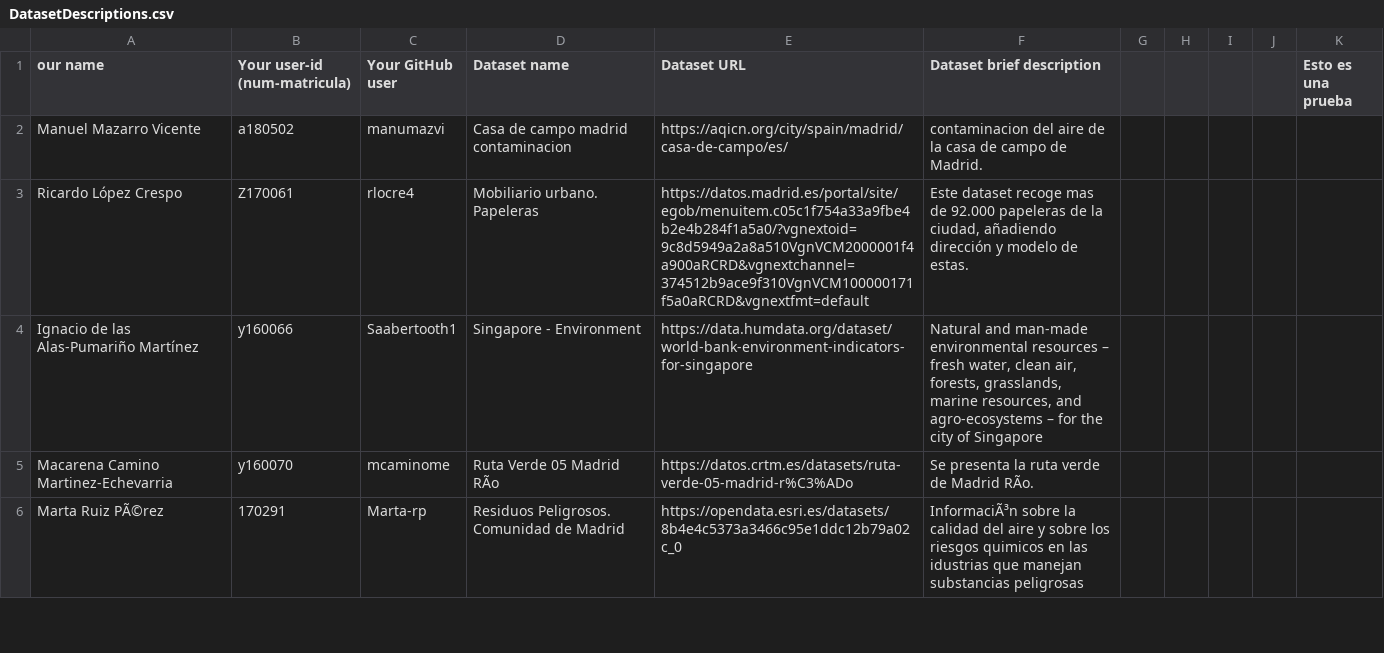
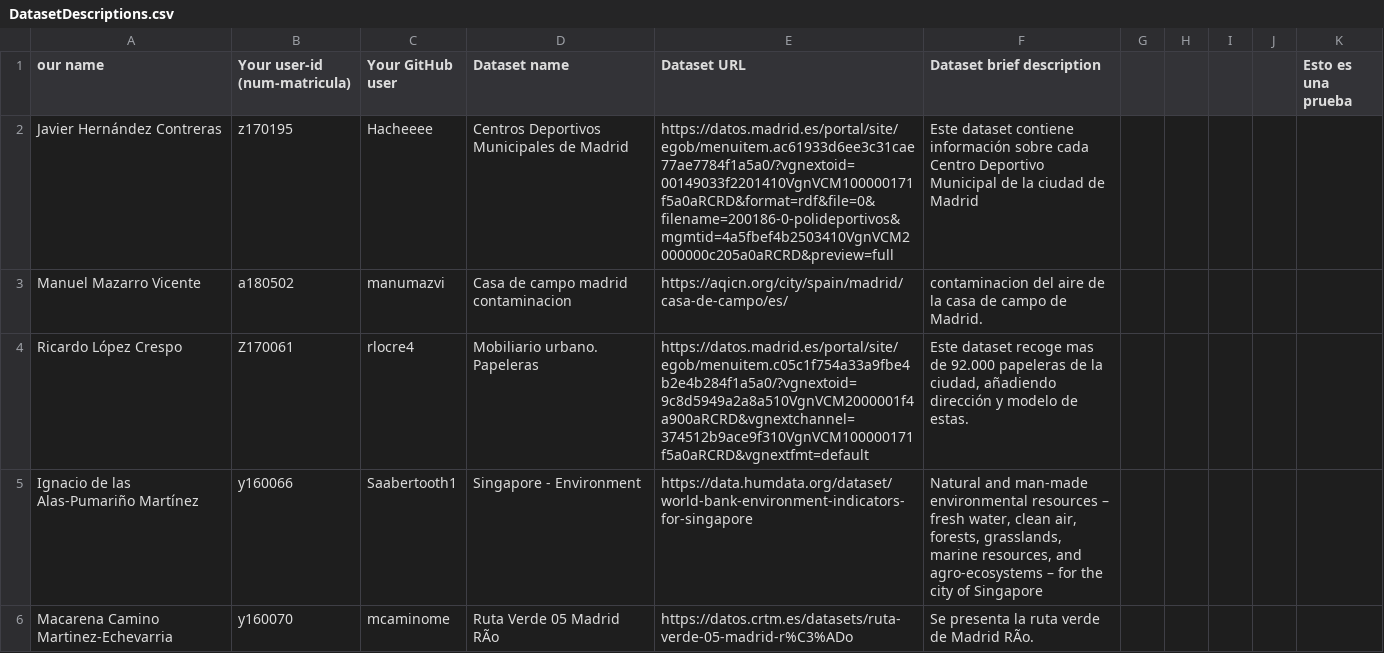
Before and after one commit to FacultadInformatica-LinkedData/Curso2020-2021, a CSV file: Assignment1/DatasetDescriptions.csv, drawn as a sheet; only a part is shown; the shorter side is filled out with more unchanged rows; the diff names each change by its address in the sheet, - before the commit and + after, or states it on an @@ line.

Commit message:
Assignment1 done (overdue by one day because internet connection problems at home)

```diff
--- a/Assignment1/DatasetDescriptions.csv
+++ b/Assignment1/DatasetDescriptions.csv
+row 2: Javier Hernández Contreras | z170195 | Hacheeee | Centros Deportivos Municipales de Madrid | https://datos.madrid.es/portal/site/egob/menuitem.ac61933d6ee3c31cae77ae7784f1a5a0/?vgnextoid=00149033f2201410VgnVCM100000171f5a0aRCRD&format=rdf&file=0&filename=200186-0-polideportivos&mgmtid=4a5fbef4b2503410VgnVCM2000000c205a0aRCRD&preview=full | Este dataset contiene información sobre cada Centro Deportivo Municipal de la ciudad de Madrid
```
